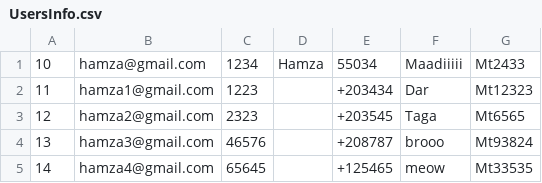
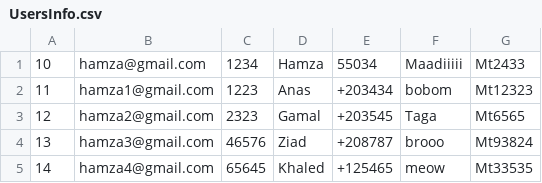
Before and after one commit to ziad-ashraf7/Electricity-Billing-System, a CSV file: Elictracity Billing System/src/main/resources/Database/UsersInfo.csv, drawn as a sheet.

Commit message:
Customer Login System

```diff
--- a/Elictracity Billing System/src/main/resources/Database/UsersInfo.csv
+++ b/Elictracity Billing System/src/main/resources/Database/UsersInfo.csv
@@ -1,5 +1,5 @@
 10,hamza@gmail.com,1234,Hamza,55034,Maadiiiii,Mt2433
-11,hamza1@gmail.com,1223,,+203434,Dar,Mt12323
-12,hamza2@gmail.com,2323,,+203545,Taga,Mt6565
-13,hamza3@gmail.com,46576,,+208787,brooo,Mt93824
-14,hamza4@gmail.com,65645,,+125465,meow,Mt33535
+11,hamza1@gmail.com,1223,Anas,+203434,bobom,Mt12323
+12,hamza2@gmail.com,2323,Gamal,+203545,Taga,Mt6565
+13,hamza3@gmail.com,46576,Ziad,+208787,brooo,Mt93824
+14,hamza4@gmail.com,65645,Khaled,+125465,meow,Mt33535
```
Also changed, not shown: 7 other files.
